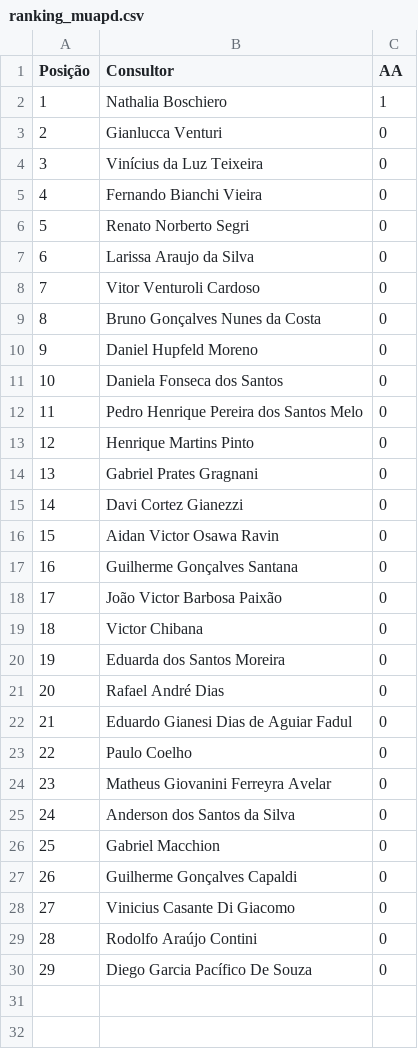
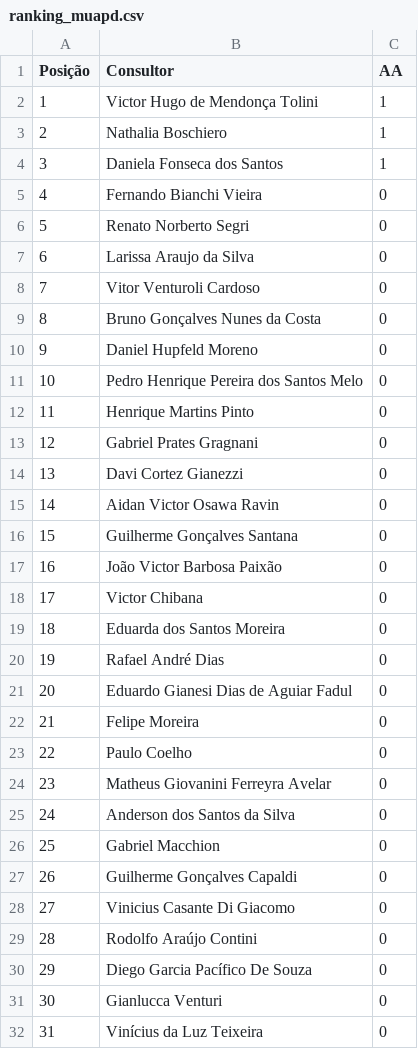
Before and after one commit to sprietootero/gestaoavista-sp1, a CSV file: ranking_muapd.csv, drawn as a sheet; removed rows and columns are numbered as before the commit, all else as after; the diff names each change by its address in the sheet, - before the commit and + after, or states it on an @@ line.

```diff
--- a/ranking_muapd.csv
+++ b/ranking_muapd.csv
+row 2: 1 | Victor Hugo de Mendonça Tolini | 1
@@ column A (Posição) renumbered between rows 3 and 21 @@
+row 4: 3 | Daniela Fonseca dos Santos | 1
-row 11: 10 | Daniela Fonseca dos Santos | 0
+row 22: 21 | Felipe Moreira | 0
@@ row 3 moved to row 31: 30 @@
@@ row 4 moved to row 32: 31 @@
```
Also changed, not shown: ranking_7dias.csv, ranking_muepd.csv, 1 other file.
